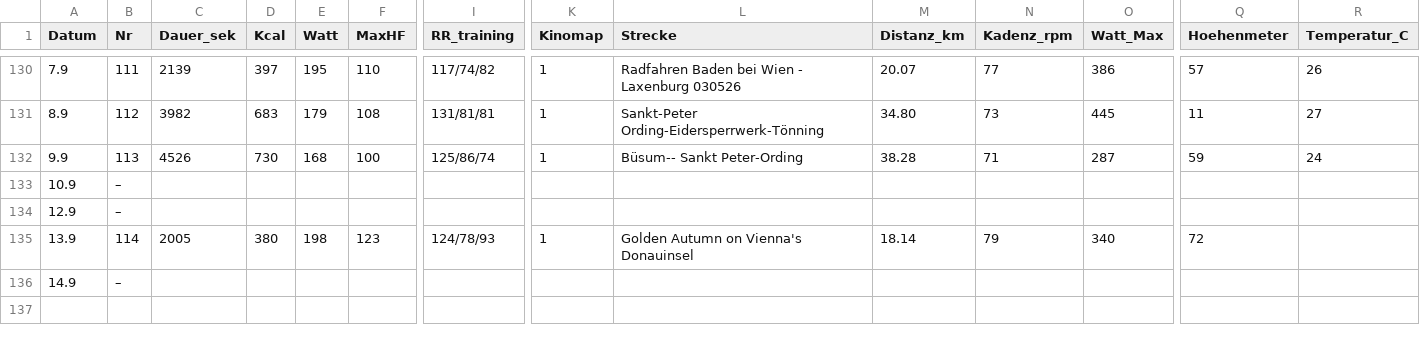
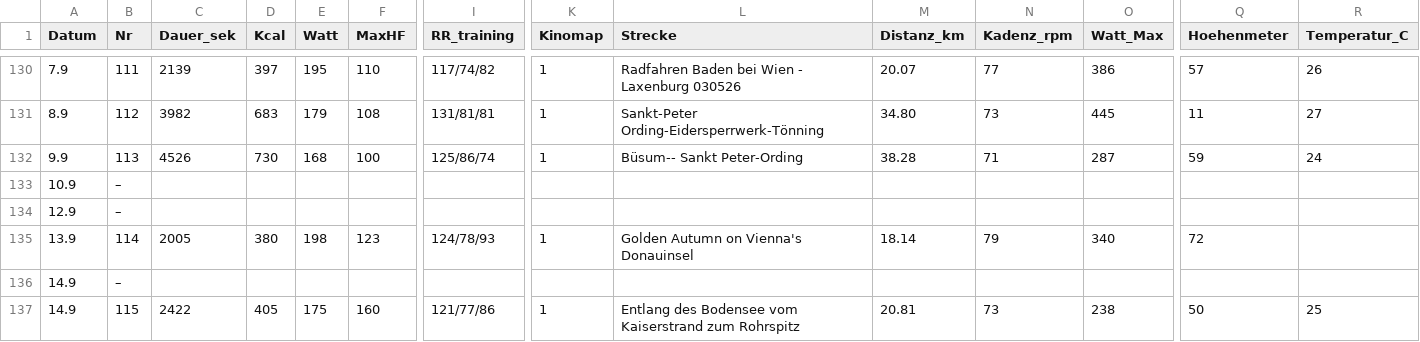
Before and after one commit to HelmutQualtinger/training, a CSV file: training_log.csv, drawn as a sheet; only a part is shown, gaps mark what is left out; rows hold the shown columns only; the diff names each change by its address in the sheet, - before the commit and + after, or states it on an @@ line.

```diff
--- a/training_log.csv
+++ b/training_log.csv
+row 137: 14.9 | 115 | 2422 | 405 | 175 | 160 | 121/77/86 | 1 | Entlang des Bodensee vom Kaiserstrand zum Rohrspitz | 20.81 | 73 | 238 | 50 | 25
```
Also changed, not shown: 1 other file.
